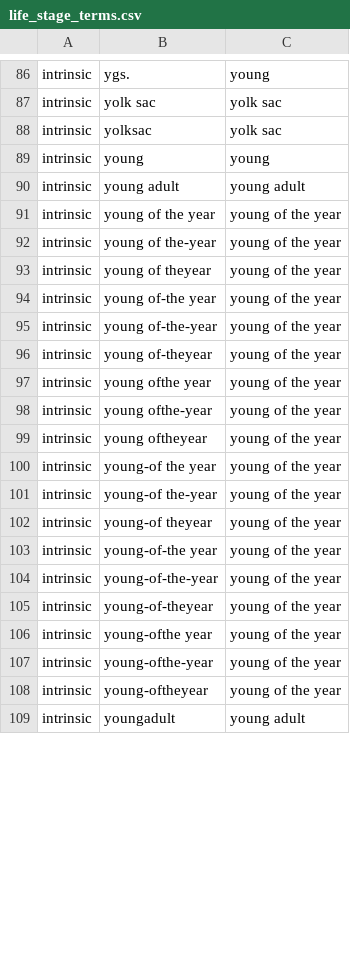
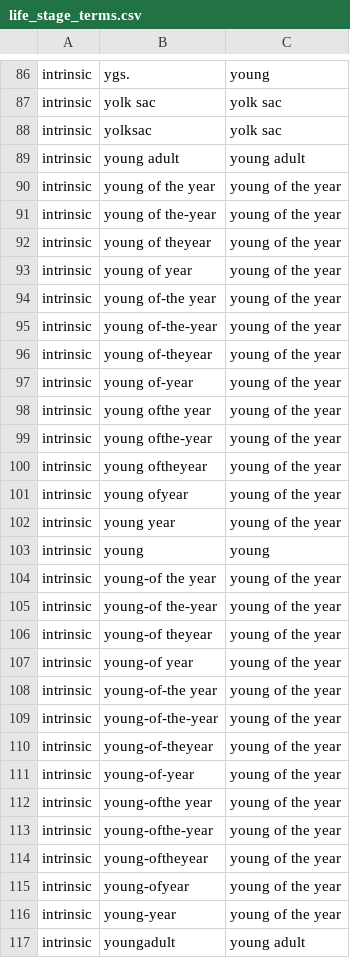
Before and after one commit to rafelafrance/PowerRANGES, a CSV file: ranges/pylib/rules/terms/life_stage_terms.csv, drawn as a sheet; only a part is shown, gaps mark what is left out; the diff covers the shown part only.

Commit message:
Update life stage terms

```diff
--- a/ranges/pylib/rules/terms/life_stage_terms.csv
+++ b/ranges/pylib/rules/terms/life_stage_terms.csv
@@ -88,3 +88,2 @@ intrinsic,yolk sac,yolk sac
 intrinsic,yolksac,yolk sac
-intrinsic,young,young
 intrinsic,young adult,young adult
@@ -93,2 +92,3 @@ intrinsic,young of the-year,young of the year
 intrinsic,young of theyear,young of the year
+intrinsic,young of year,young of the year
 intrinsic,young of-the year,young of the year
@@ -96,2 +96,3 @@ intrinsic,young of-the-year,young of the year
 intrinsic,young of-theyear,young of the year
+intrinsic,young of-year,young of the year
 intrinsic,young ofthe year,young of the year
@@ -99,2 +100,5 @@ intrinsic,young ofthe-year,young of the year
 intrinsic,young oftheyear,young of the year
+intrinsic,young ofyear,young of the year
+intrinsic,young year,young of the year
+intrinsic,young,young
 intrinsic,young-of the year,young of the year
@@ -102,2 +106,3 @@ intrinsic,young-of the-year,young of the year
 intrinsic,young-of theyear,young of the year
+intrinsic,young-of year,young of the year
 intrinsic,young-of-the year,young of the year
@@ -105,2 +110,3 @@ intrinsic,young-of-the-year,young of the year
 intrinsic,young-of-theyear,young of the year
+intrinsic,young-of-year,young of the year
 intrinsic,young-ofthe year,young of the year
@@ -108,2 +114,4 @@ intrinsic,young-ofthe-year,young of the year
 intrinsic,young-oftheyear,young of the year
+intrinsic,young-ofyear,young of the year
+intrinsic,young-year,young of the year
 intrinsic,youngadult,young adult
```
Also changed, not shown: 5 removed rows, 3 moved rows and 4 edited cells elsewhere in this file, 2 other files.
